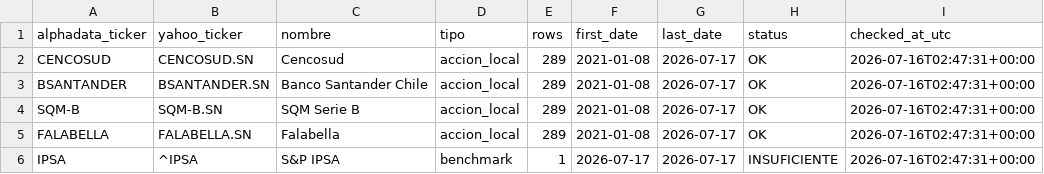
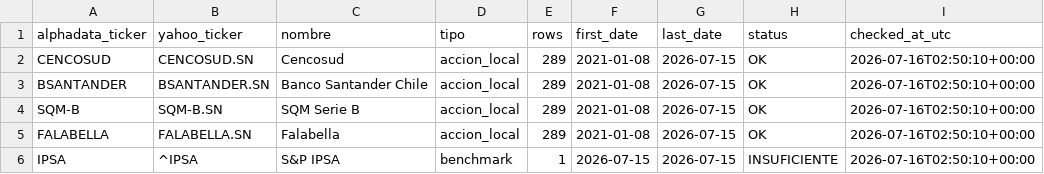
Before and after one commit to rodrigoaguirrediaz6644/alphadata-beta, a CSV file: data/coverage_report.csv, drawn as a sheet.

```diff
--- a/data/coverage_report.csv
+++ b/data/coverage_report.csv
@@ -1,6 +1,6 @@
 alphadata_ticker,yahoo_ticker,nombre,tipo,rows,first_date,last_date,status,checked_at_utc
-CENCOSUD,CENCOSUD.SN,Cencosud,accion_local,289,2021-01-08,2026-07-17,OK,2026-07-16T02:47:31+00:00
-BSANTANDER,BSANTANDER.SN,Banco Santander Chile,accion_local,289,2021-01-08,2026-07-17,OK,2026-07-16T02:47:31+00:00
-SQM-B,SQM-B.SN,SQM Serie B,accion_local,289,2021-01-08,2026-07-17,OK,2026-07-16T02:47:31+00:00
-FALABELLA,FALABELLA.SN,Falabella,accion_local,289,2021-01-08,2026-07-17,OK,2026-07-16T02:47:31+00:00
-IPSA,^IPSA,S&P IPSA,benchmark,1,2026-07-17,2026-07-17,INSUFICIENTE,2026-07-16T02:47:31+00:00
+CENCOSUD,CENCOSUD.SN,Cencosud,accion_local,289,2021-01-08,2026-07-15,OK,2026-07-16T02:50:10+00:00
+BSANTANDER,BSANTANDER.SN,Banco Santander Chile,accion_local,289,2021-01-08,2026-07-15,OK,2026-07-16T02:50:10+00:00
+SQM-B,SQM-B.SN,SQM Serie B,accion_local,289,2021-01-08,2026-07-15,OK,2026-07-16T02:50:10+00:00
+FALABELLA,FALABELLA.SN,Falabella,accion_local,289,2021-01-08,2026-07-15,OK,2026-07-16T02:50:10+00:00
+IPSA,^IPSA,S&P IPSA,benchmark,1,2026-07-15,2026-07-15,INSUFICIENTE,2026-07-16T02:50:10+00:00
```
Also changed, not shown: data/prices_weekly.csv.
